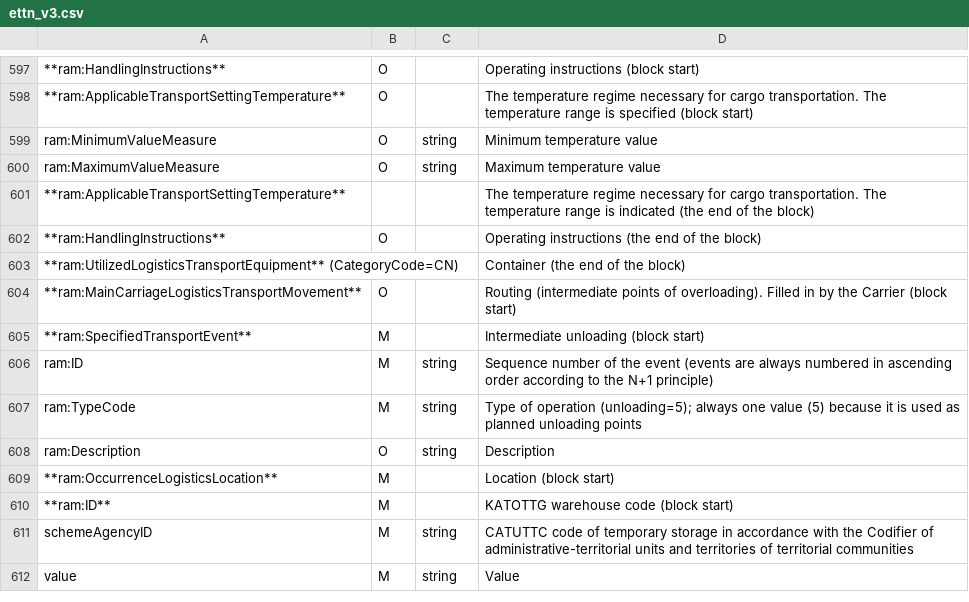
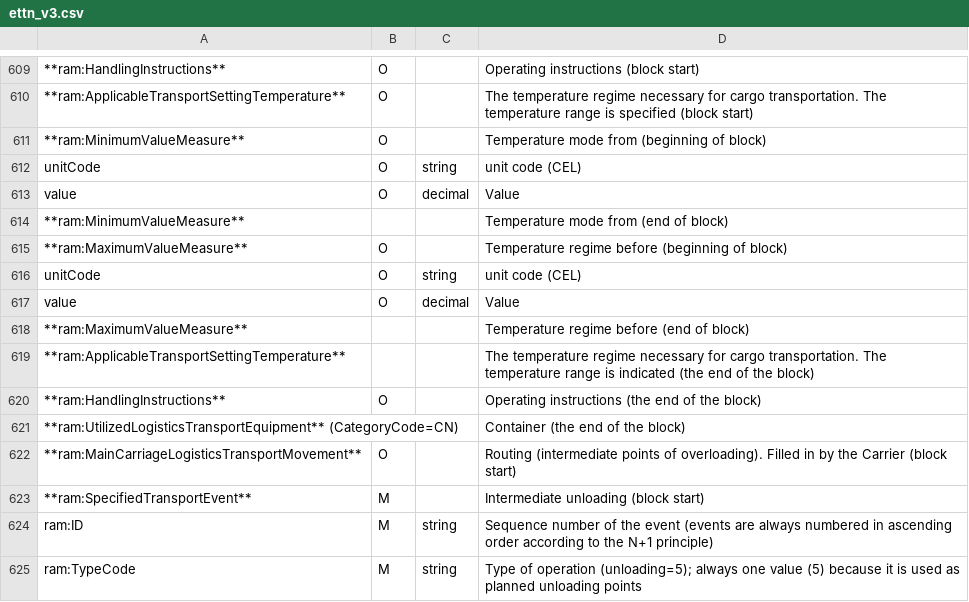
Before and after one commit to EDI-N/Docs_en, a CSV file: docs/Docs_ETTNv3/ETTN/for_csv/ettn_v3.csv, drawn as a sheet; only a part is shown, gaps mark what is left out; the shorter side is filled out with more unchanged rows; addresses are those after the commit; the diff covers the shown part only; the diff names each change by its address in the sheet, - before the commit and + after, or states it on an @@ line.

Commit message:
MinimumValueMeasure

```diff
--- a/docs/Docs_ETTNv3/ETTN/for_csv/ettn_v3.csv
+++ b/docs/Docs_ETTNv3/ETTN/for_csv/ettn_v3.csv
+row 611: **ram:MinimumValueMeasure** | O |  | Temperature mode from (beginning of block)
-A612: ram:MinimumValueMeasure
+A612: unitCode
-D612: Minimum temperature value
+D612: unit code (CEL)
+row 613: value | O | decimal | Value
+row 614: **ram:MinimumValueMeasure** |  |  | Temperature mode from (end of block)
+row 615: **ram:MaximumValueMeasure** | O |  | Temperature regime before (beginning of block)
-A616: ram:MaximumValueMeasure
+A616: unitCode
-D616: Maximum temperature value
+D616: unit code (CEL)
+row 617: value | O | decimal | Value
+row 618: **ram:MaximumValueMeasure** |  |  | Temperature regime before (end of block)
```
Also changed, not shown: 12 added rows and 9 edited cells elsewhere in this file.
